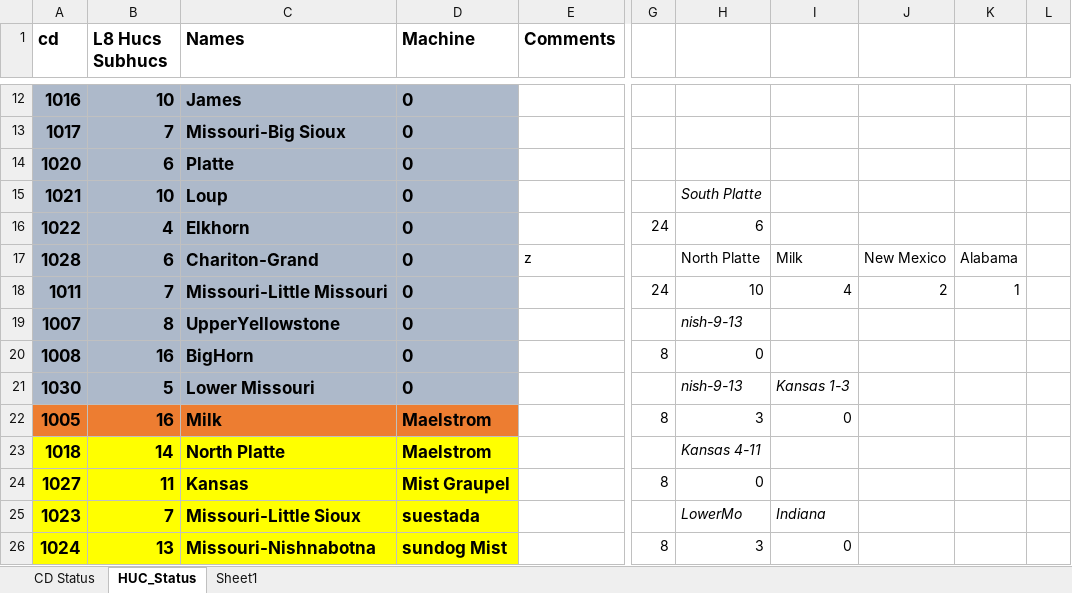
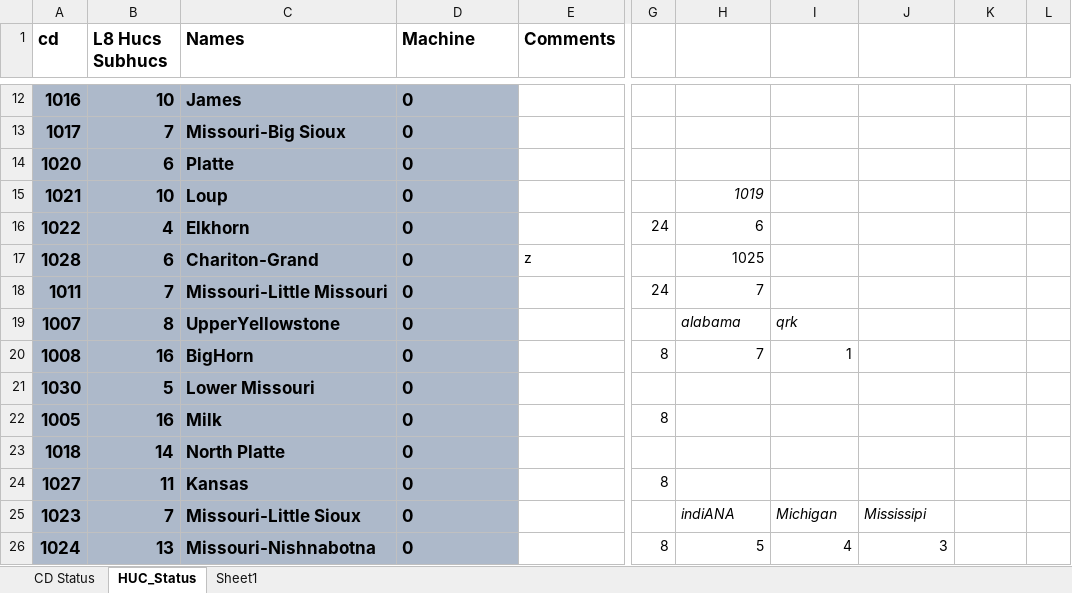
Before and after one commit to wjcapehart/LOCA_Percentile_Processing, an Excel workbook: Build_Status.xlsx, sheet HUC_Status, drawn as a sheet; only a part is shown, gaps mark what is left out; values as stored, in another font and other column widths than the file's, no borders; charts and pictures not drawn; the diff covers the shown part only; the diff names each change by its address in the sheet, - before the commit and + after, or states it on an @@ line.

```diff
--- a/Build_Status.xlsx (sheet HUC_Status)
+++ b/Build_Status.xlsx (sheet HUC_Status)
-H15: South Platte
+H15: 1019
-H17: North Platte
+H17: 1025
-I17: Milk
+I17: (empty)
-J17: New Mexico
+J17: (empty)
-K17: Alabama
+K17: (empty)
-H18: 10
+H18: 7
-I18: 4
+I18: (empty)
-J18: 2
+J18: (empty)
-K18: 1
+K18: (empty)
-H19: nish-9-13
+H19: alabama
-I19: (empty)
+I19: qrk
-H20: 0
+H20: 7
-I20: (empty)
+I20: 1
-H21: nish-9-13
+H21: (empty)
-I21: Kansas 1-3
+I21: (empty)
-A22:D22 fill: #ED7D31
+A22:D22 fill: #ADB9CA
-D22:D23 (Machine): Maelstrom
+D22:D23 (Machine): 0
-H22: 3
+H22: (empty)
-I22: 0
+I22: (empty)
-A23:D26 fill: #FFFF00
+A23:D26 fill: #ADB9CA
-H23: Kansas 4-11
+H23: (empty)
-D24 (Machine): Mist Graupel
+D24 (Machine): 0
-H24: 0
+H24: (empty)
-D25 (Machine): suestada
+D25 (Machine): 0
-H25: LowerMo
+H25: indiANA
-I25: Indiana
+I25: Michigan
-J25: (empty)
+J25: Mississipi
-D26 (Machine): sundog Mist
+D26 (Machine): 0
-H26: 3
+H26: 5
-I26: 0
+I26: 4
-J26: (empty)
+J26: 3
```
Also changed, not shown: 7 edited cells and cell formats elsewhere in this sheet, sheet CD Status, charts or pictures, HUC_08_Inventory.xlsx, 4 other files.
